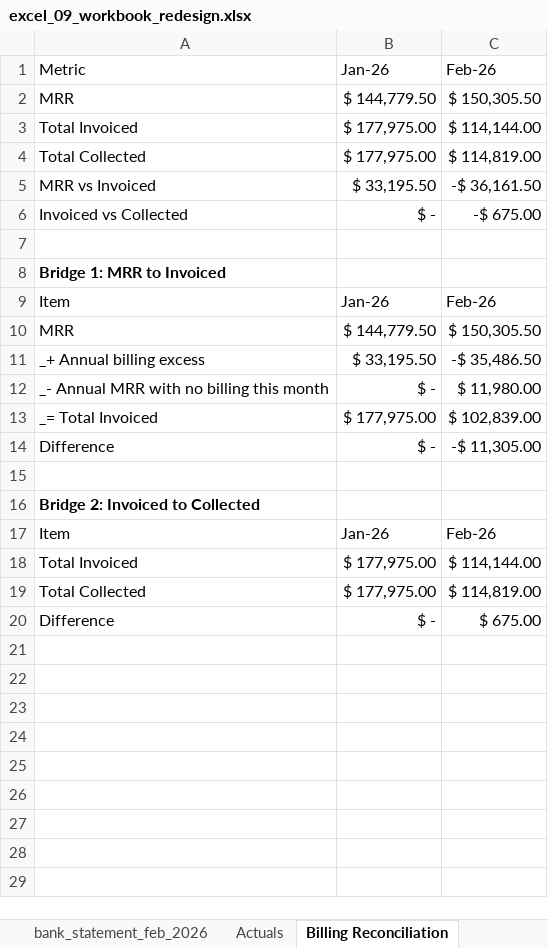
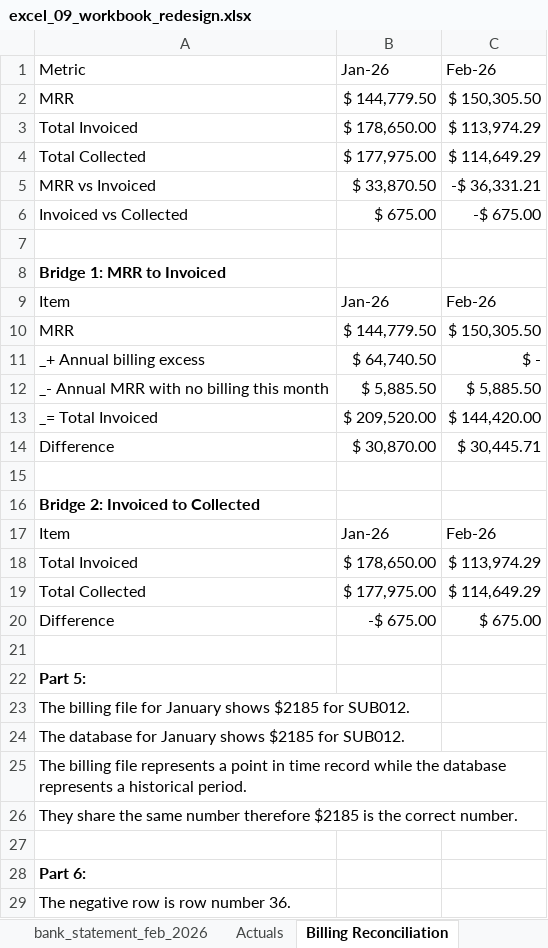
Before and after one commit to lnohand/idynamics-analyst-training, an Excel workbook: submissions/excel/excel_09_workbook_redesign.xlsx, sheet Billing Reconciliation, drawn as a sheet; only a part is shown; values as stored, in another font and other column widths than the file's, no borders; table styles not drawn; the diff covers the shown part only; the diff names each change by its address in the sheet, - before the commit and + after, or states it on an @@ line.

Commit message:
Adjusted Billing Reconcilliation Tab - Jan and Feb 2026

```diff
--- a/submissions/excel/excel_09_workbook_redesign.xlsx (sheet Billing Reconciliation)
+++ b/submissions/excel/excel_09_workbook_redesign.xlsx (sheet Billing Reconciliation)
-B3 (Jan-26): $ 177,975.00
+B3 (Jan-26): $ 178,650.00
-C3 (Feb-26): $ 114,144.00
+C3 (Feb-26): $ 113,974.29
-C4 (Feb-26): $ 114,819.00
+C4 (Feb-26): $ 114,649.29
-B5 (Jan-26): $ 33,195.50
+B5 (Jan-26): $ 33,870.50
-C5 (Feb-26): -$ 36,161.50
+C5 (Feb-26): -$ 36,331.21
-B6 (Jan-26): $ -
+B6 (Jan-26): $ 675.00
-B11 (Jan-26): $ 33,195.50
+B11 (Jan-26): $ 64,740.50
-C11 (Feb-26): -$ 35,486.50
+C11 (Feb-26): $ -
-B12 (Jan-26): $ -
+B12 (Jan-26): $ 5,885.50
-C12 (Feb-26): $ 11,980.00
+C12 (Feb-26): $ 5,885.50
-B13 (Jan-26): $ 177,975.00
+B13 (Jan-26): $ 209,520.00
-C13 (Feb-26): $ 102,839.00
+C13 (Feb-26): $ 144,420.00
-B14 (Jan-26): $ -
+B14 (Jan-26): $ 30,870.00
-C14 (Feb-26): -$ 11,305.00
+C14 (Feb-26): $ 30,445.71
-B18 (Jan-26): $ 177,975.00
+B18 (Jan-26): $ 178,650.00
-C18 (Feb-26): $ 114,144.00
+C18 (Feb-26): $ 113,974.29
-C19 (Feb-26): $ 114,819.00
+C19 (Feb-26): $ 114,649.29
-B20 (Jan-26): $ -
+B20 (Jan-26): -$ 675.00
+row 21: (empty)
+row 22: Part 5:
+row 23: The billing file for January shows $2185 for SUB012.
+row 24: The database for January shows $2185 for SUB012.
+row 25: The billing file represents a point in time record while the database represents a historical period.
+row 26: They share the same number therefore $2185 is the correct number.
+row 27: (empty)
+row 28: Part 6:
+row 29: The negative row is row number 36.
```
Also changed, not shown: 11 added rows elsewhere in this sheet, formulas that keep their value.
